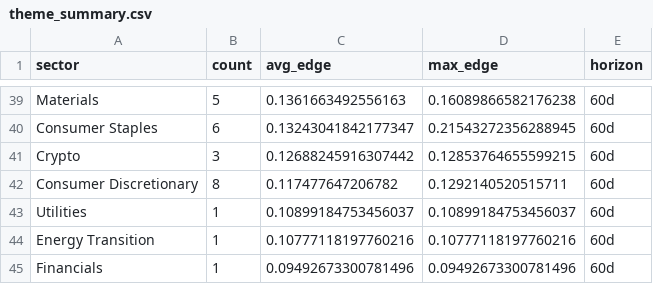
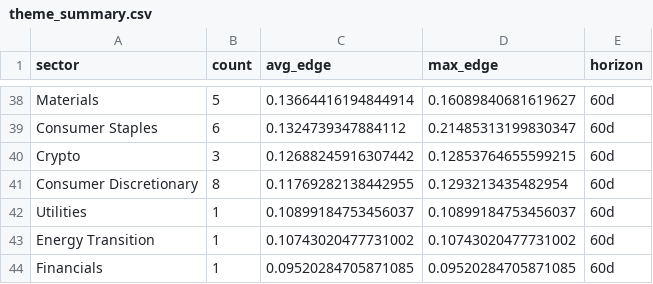
Before and after one commit to helioskozak-cloud/regime-desk, a CSV file: data/theme_summary.csv, drawn as a sheet; only a part is shown, gaps mark what is left out; addresses are those after the commit; the diff covers the shown part only; the diff names each change by its address in the sheet, - before the commit and + after, or states it on an @@ line.

```diff
--- a/data/theme_summary.csv
+++ b/data/theme_summary.csv
-C38 (avg_edge): 0.1361663492556163
+C38 (avg_edge): 0.13664416194844914
-D38 (max_edge): 0.16089866582176238
+D38 (max_edge): 0.16089840681619627
-C39 (avg_edge): 0.13243041842177347
+C39 (avg_edge): 0.1324739347884112
-D39 (max_edge): 0.21543272356288945
+D39 (max_edge): 0.21485313199830347
-C41 (avg_edge): 0.117477647206782
+C41 (avg_edge): 0.11769282138442955
-D41 (max_edge): 0.1292140520515711
+D41 (max_edge): 0.1293213435482954
-C43 (avg_edge): 0.10777118197760216
+C43 (avg_edge): 0.10743020477731002
-D43 (max_edge): 0.10777118197760216
+D43 (max_edge): 0.10743020477731002
-C44 (avg_edge): 0.09492673300781496
+C44 (avg_edge): 0.09520284705871085
-D44 (max_edge): 0.09492673300781496
+D44 (max_edge): 0.09520284705871085
```
Also changed, not shown: 2 added rows, 3 removed rows and 58 edited cells elsewhere in this file, data/market_signals.csv, data/scanner.csv, 11 other files.
